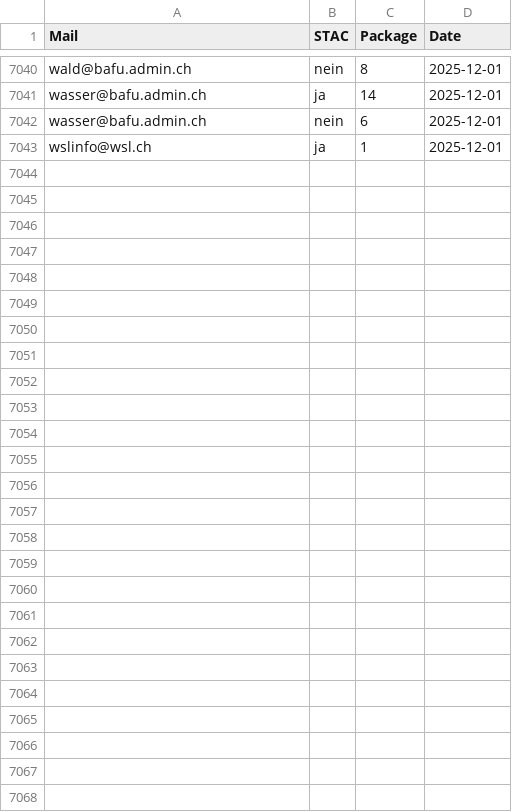
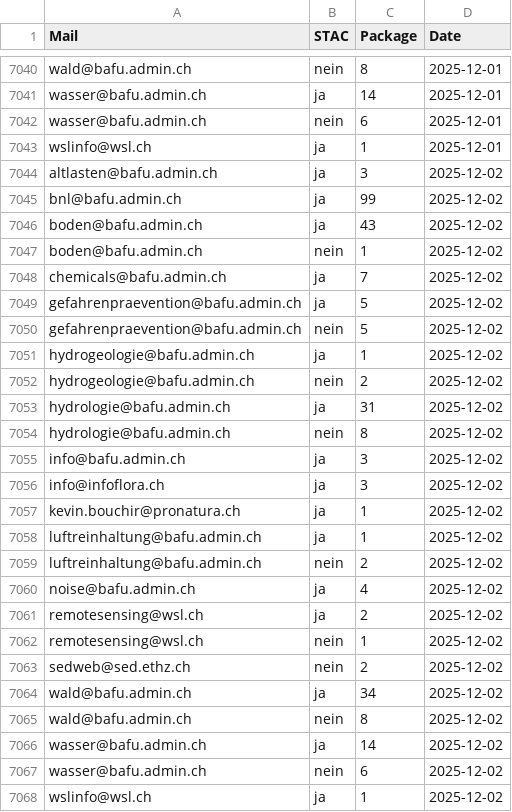
Before and after one commit to nrohrbach/OGD_Monitoring_BAFU, a CSV file: data/BAFU_OGD_Monitoring_STAC.csv, drawn as a sheet; only a part is shown, gaps mark what is left out; the diff names each change by its address in the sheet, - before the commit and + after, or states it on an @@ line.

```diff
--- a/data/BAFU_OGD_Monitoring_STAC.csv
+++ b/data/BAFU_OGD_Monitoring_STAC.csv
+row 7044: altlasten@bafu.admin.ch | ja | 3 | 2025-12-02
+row 7045: bnl@bafu.admin.ch | ja | 99 | 2025-12-02
+row 7046: boden@bafu.admin.ch | ja | 43 | 2025-12-02
+row 7047: boden@bafu.admin.ch | nein | 1 | 2025-12-02
+row 7048: chemicals@bafu.admin.ch | ja | 7 | 2025-12-02
+row 7049: gefahrenpraevention@bafu.admin.ch | ja | 5 | 2025-12-02
+row 7050: gefahrenpraevention@bafu.admin.ch | nein | 5 | 2025-12-02
+row 7051: hydrogeologie@bafu.admin.ch | ja | 1 | 2025-12-02
+row 7052: hydrogeologie@bafu.admin.ch | nein | 2 | 2025-12-02
+row 7053: hydrologie@bafu.admin.ch | ja | 31 | 2025-12-02
+row 7054: hydrologie@bafu.admin.ch | nein | 8 | 2025-12-02
+row 7055: info@bafu.admin.ch | ja | 3 | 2025-12-02
+row 7056: info@infoflora.ch | ja | 3 | 2025-12-02
+row 7057: kevin.bouchir@pronatura.ch | ja | 1 | 2025-12-02
+row 7058: luftreinhaltung@bafu.admin.ch | ja | 1 | 2025-12-02
+row 7059: luftreinhaltung@bafu.admin.ch | nein | 2 | 2025-12-02
+row 7060: noise@bafu.admin.ch | ja | 4 | 2025-12-02
+row 7061: remotesensing@wsl.ch | ja | 2 | 2025-12-02
+row 7062: remotesensing@wsl.ch | nein | 1 | 2025-12-02
+row 7063: sedweb@sed.ethz.ch | nein | 2 | 2025-12-02
+row 7064: wald@bafu.admin.ch | ja | 34 | 2025-12-02
+row 7065: wald@bafu.admin.ch | nein | 8 | 2025-12-02
+row 7066: wasser@bafu.admin.ch | ja | 14 | 2025-12-02
+row 7067: wasser@bafu.admin.ch | nein | 6 | 2025-12-02
+row 7068: wslinfo@wsl.ch | ja | 1 | 2025-12-02
```
Also changed, not shown: data/BAFU_OGD_Monitoring_BafuThemen.csv, data/BAFU_OGD_Monitoring_Datasets.csv, 12 other files.
